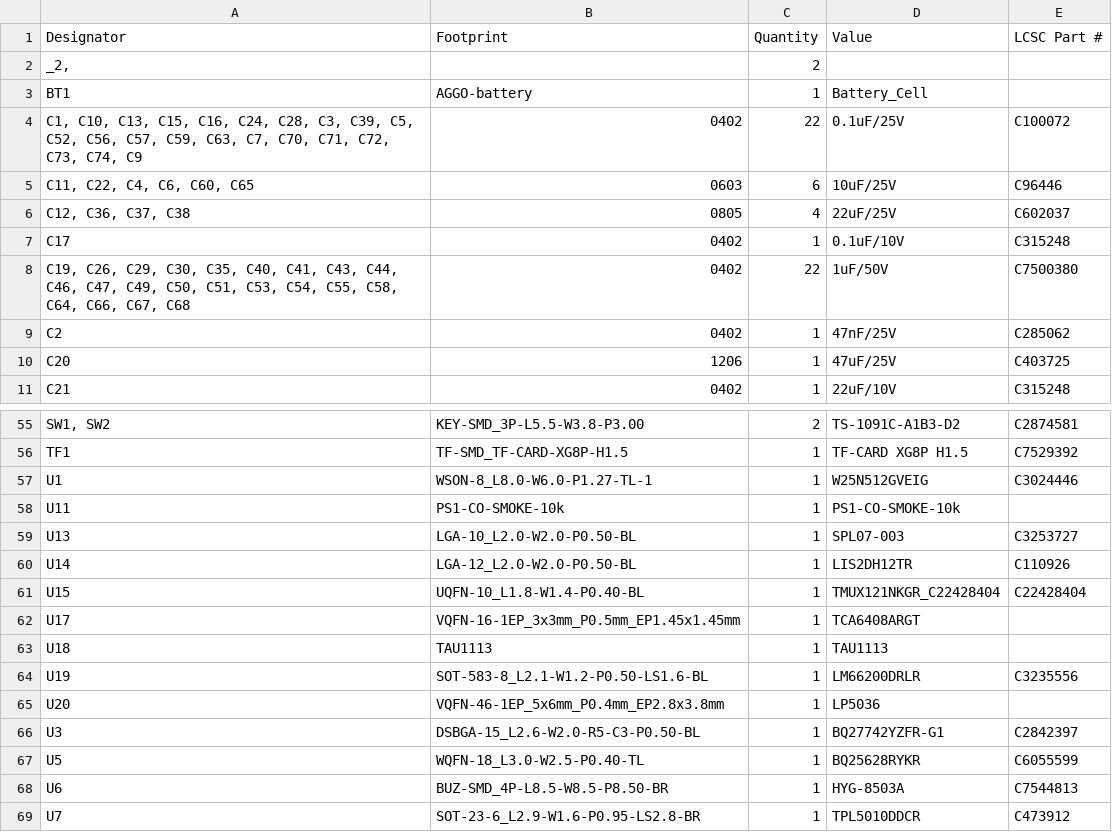
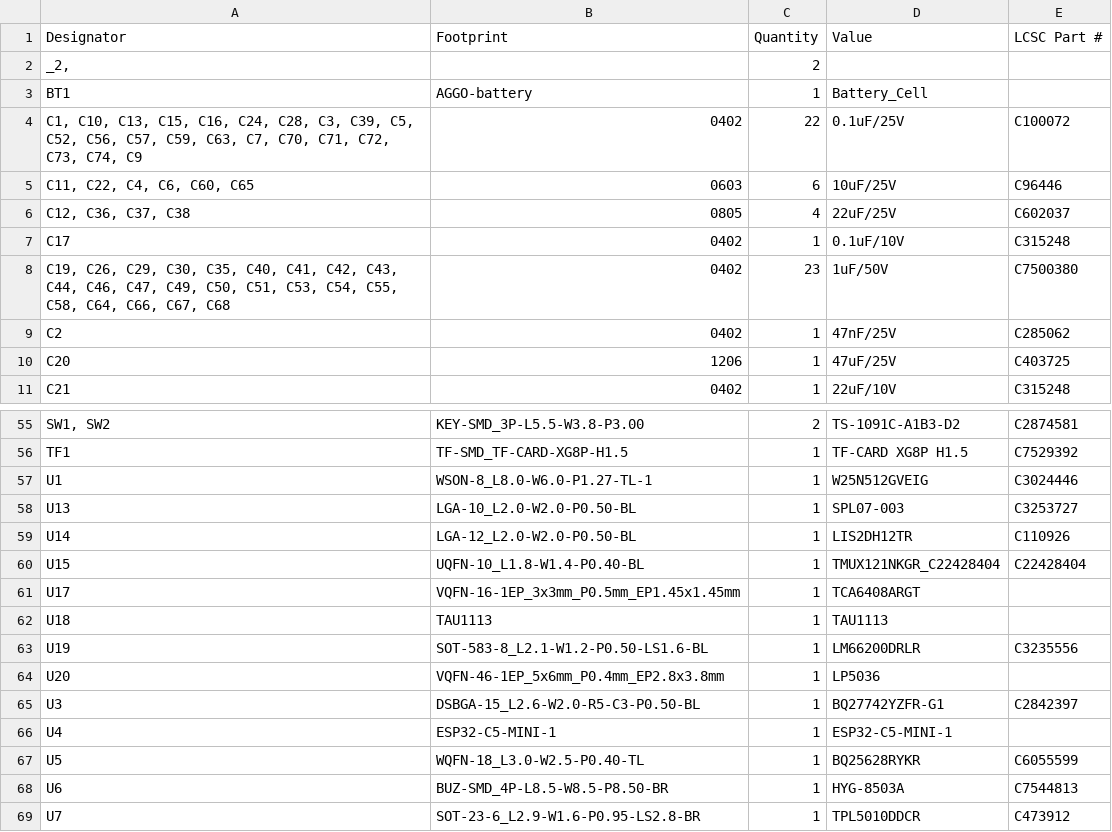
Before and after one commit to Open-Air-Foundation/pcb-go, a CSV file: PCB/airgradient-go-main/production/Airgradient-GO_2.0_bom.csv, drawn as a sheet; only a part is shown, gaps mark what is left out.

```diff
--- a/PCB/airgradient-go-main/production/Airgradient-GO_2.0_bom.csv
+++ b/PCB/airgradient-go-main/production/Airgradient-GO_2.0_bom.csv
@@ -7,3 +7,3 @@ BT1,AGGO-battery,1,Battery_Cell,
 C17,0402,1,0.1uF/10V,C315248
-"C19, C26, C29, C30, C35, C40, C41, C43, C44, C46, C47, C49, C50, C51, C53, C54, C55, C58, C64, C66, C67, C68",0402,22,1uF/50V,C7500380
+"C19, C26, C29, C30, C35, C40, C41, C42, C43, C44, C46, C47, C49, C50, C51, C53, C54, C55, C58, C64, C66, C67, C68",0402,23,1uF/50V,C7500380
 C2,0402,1,47nF/25V,C285062
@@ -57,3 +57,2 @@ TF1,TF-SMD_TF-CARD-XG8P-H1.5,1,TF-CARD XG8P H1.5,C7529392
 U1,WSON-8_L8.0-W6.0-P1.27-TL-1,1,W25N512GVEIG,C3024446
-U11,PS1-CO-SMOKE-10k,1,PS1-CO-SMOKE-10k,
 U13,LGA-10_L2.0-W2.0-P0.50-BL,1,SPL07-003,C3253727
@@ -66,2 +65,3 @@ U20,VQFN-46-1EP_5x6mm_P0.4mm_EP2.8x3.8mm,1,LP5036,
 U3,DSBGA-15_L2.6-W2.0-R5-C3-P0.50-BL,1,BQ27742YZFR-G1,C2842397
+U4,ESP32-C5-MINI-1,1,ESP32-C5-MINI-1,
 U5,WQFN-18_L3.0-W2.5-P0.40-TL,1,BQ25628RYKR,C6055599
```
Also changed, not shown: PCB/airgradient-go-main/production/Airgradient-GO_2.0_positions.csv, 22 other files.
